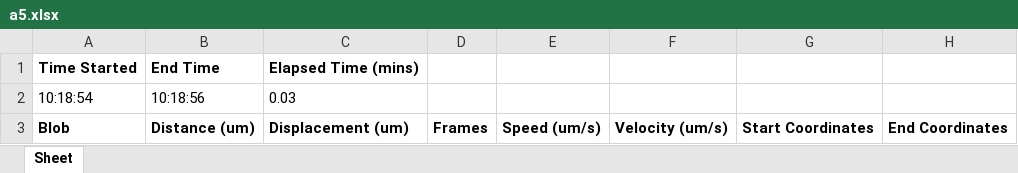
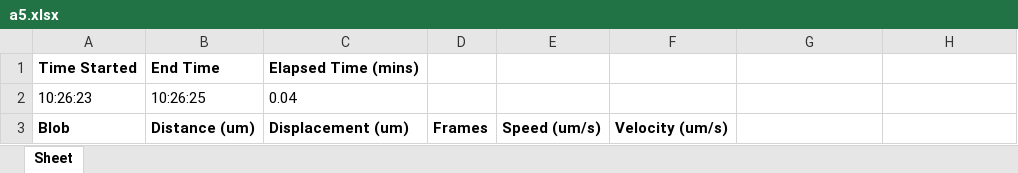
Before and after one commit to TarunHaridasan/Bead-Analyzer, an Excel workbook: Output/a5.xlsx, sheet Sheet, drawn as a sheet; values as stored, in another font and other column widths than the file's, no borders; removed rows and columns are numbered as before the commit, all else as after; the diff names each change by its address in the sheet, - before the commit and + after, or states it on an @@ line.

```diff
--- a/Output/a5.xlsx (sheet Sheet)
+++ b/Output/a5.xlsx (sheet Sheet)
-row 2: 10:18:54 | 10:18:56 | 0.03
+row 2: 10:26:23 | 10:26:25 | 0.04
-G3: Start Coordinates
+G3: (empty)
-H3: End Coordinates
+H3: (empty)
```
Also changed, not shown: Output/a1.xlsx, Output/a2.xlsx, 6 other files.
